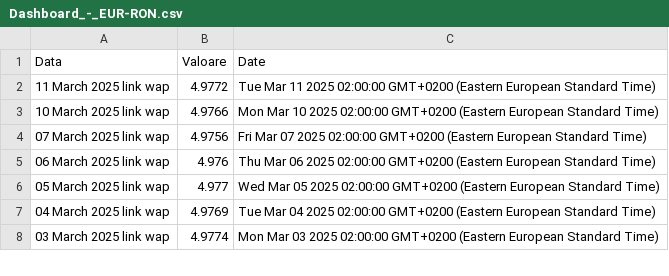
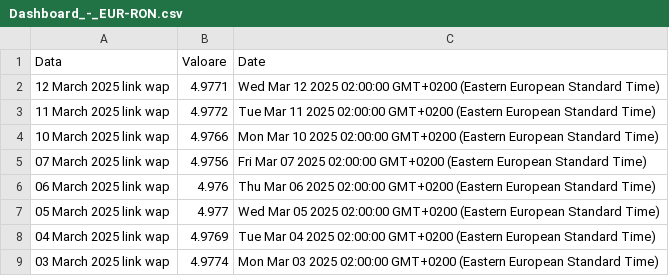
Before and after one commit to dvabel/RoEM-2.0, a CSV file: Dashboard/Dashboard_-_EUR-RON.csv, drawn as a sheet; only a part is shown.

Commit message:
Add/Update Dashboard/Dashboard_-_EUR-RON.csv

```diff
--- a/Dashboard/Dashboard_-_EUR-RON.csv
+++ b/Dashboard/Dashboard_-_EUR-RON.csv
@@ -1,2 +1,3 @@
 "Data","Valoare","Date"
+"12 March 2025 link wap","4.9771","Wed Mar 12 2025 02:00:00 GMT+0200 (Eastern European Standard Time)"
 "11 March 2025 link wap","4.9772","Tue Mar 11 2025 02:00:00 GMT+0200 (Eastern European Standard Time)"
```
